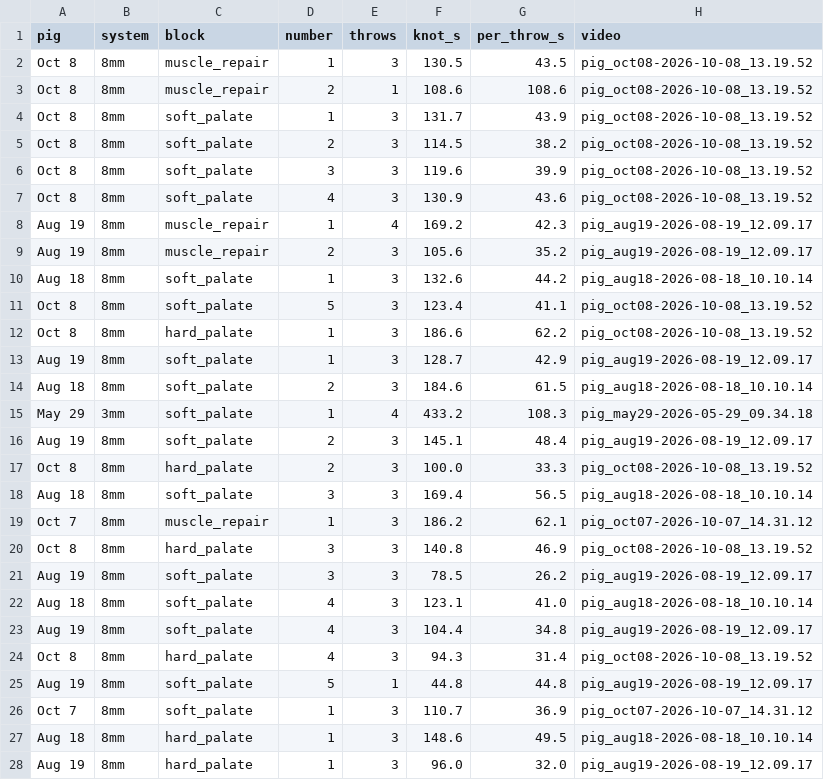
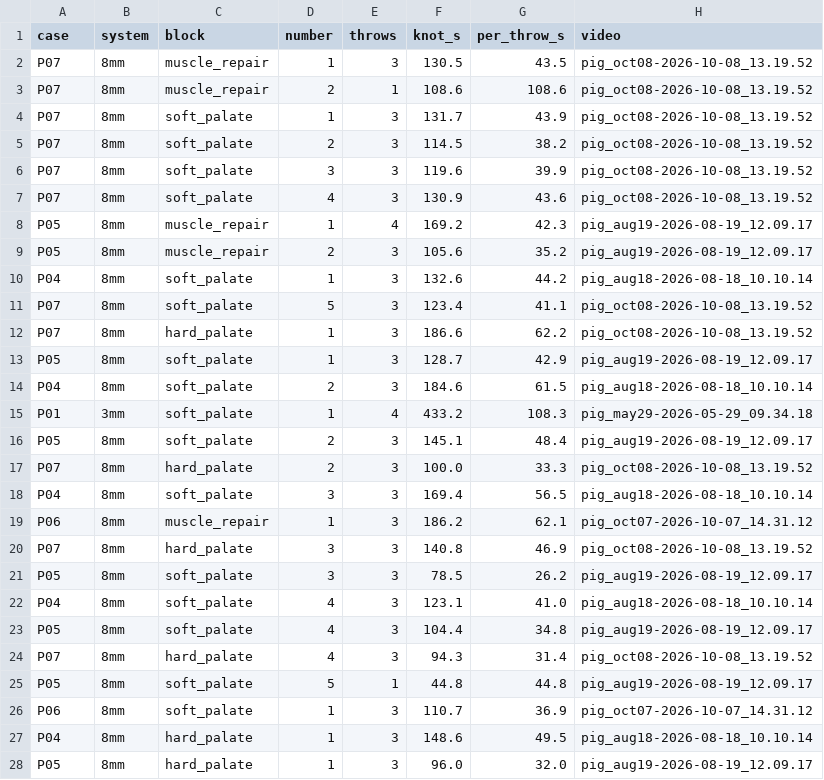
Before and after one commit to conndlee/tors-porcine, a CSV file: data/sutures/throws/knots.csv, drawn as a sheet; only a part is shown; the diff covers the shown part only.

```diff
--- a/data/sutures/throws/knots.csv
+++ b/data/sutures/throws/knots.csv
@@ -1,28 +1,28 @@
-pig,system,block,number,throws,knot_s,per_throw_s,video
-Oct 8,8mm,muscle_repair,1,3,130.5,43.5,pig_oct08-2026-10-08_13.19.52
-Oct 8,8mm,muscle_repair,2,1,108.6,108.6,pig_oct08-2026-10-08_13.19.52
-Oct 8,8mm,soft_palate,1,3,131.7,43.9,pig_oct08-2026-10-08_13.19.52
-Oct 8,8mm,soft_palate,2,3,114.5,38.2,pig_oct08-2026-10-08_13.19.52
-Oct 8,8mm,soft_palate,3,3,119.6,39.9,pig_oct08-2026-10-08_13.19.52
-Oct 8,8mm,soft_palate,4,3,130.9,43.6,pig_oct08-2026-10-08_13.19.52
-Aug 19,8mm,muscle_repair,1,4,169.2,42.3,pig_aug19-2026-08-19_12.09.17
-Aug 19,8mm,muscle_repair,2,3,105.6,35.2,pig_aug19-2026-08-19_12.09.17
-Aug 18,8mm,soft_palate,1,3,132.6,44.2,pig_aug18-2026-08-18_10.10.14
-Oct 8,8mm,soft_palate,5,3,123.4,41.1,pig_oct08-2026-10-08_13.19.52
-Oct 8,8mm,hard_palate,1,3,186.6,62.2,pig_oct08-2026-10-08_13.19.52
-Aug 19,8mm,soft_palate,1,3,128.7,42.9,pig_aug19-2026-08-19_12.09.17
-Aug 18,8mm,soft_palate,2,3,184.6,61.5,pig_aug18-2026-08-18_10.10.14
-May 29,3mm,soft_palate,1,4,433.2,108.3,pig_may29-2026-05-29_09.34.18
-Aug 19,8mm,soft_palate,2,3,145.1,48.4,pig_aug19-2026-08-19_12.09.17
-Oct 8,8mm,hard_palate,2,3,100.0,33.3,pig_oct08-2026-10-08_13.19.52
-Aug 18,8mm,soft_palate,3,3,169.4,56.5,pig_aug18-2026-08-18_10.10.14
-Oct 7,8mm,muscle_repair,1,3,186.2,62.1,pig_oct07-2026-10-07_14.31.12
-Oct 8,8mm,hard_palate,3,3,140.8,46.9,pig_oct08-2026-10-08_13.19.52
-Aug 19,8mm,soft_palate,3,3,78.5,26.2,pig_aug19-2026-08-19_12.09.17
-Aug 18,8mm,soft_palate,4,3,123.1,41.0,pig_aug18-2026-08-18_10.10.14
-Aug 19,8mm,soft_palate,4,3,104.4,34.8,pig_aug19-2026-08-19_12.09.17
-Oct 8,8mm,hard_palate,4,3,94.3,31.4,pig_oct08-2026-10-08_13.19.52
-Aug 19,8mm,soft_palate,5,1,44.8,44.8,pig_aug19-2026-08-19_12.09.17
-Oct 7,8mm,soft_palate,1,3,110.7,36.9,pig_oct07-2026-10-07_14.31.12
-Aug 18,8mm,hard_palate,1,3,148.6,49.5,pig_aug18-2026-08-18_10.10.14
-Aug 19,8mm,hard_palate,1,3,96.0,32.0,pig_aug19-2026-08-19_12.09.17
+case,system,block,number,throws,knot_s,per_throw_s,video
+P07,8mm,muscle_repair,1,3,130.5,43.5,pig_oct08-2026-10-08_13.19.52
+P07,8mm,muscle_repair,2,1,108.6,108.6,pig_oct08-2026-10-08_13.19.52
+P07,8mm,soft_palate,1,3,131.7,43.9,pig_oct08-2026-10-08_13.19.52
+P07,8mm,soft_palate,2,3,114.5,38.2,pig_oct08-2026-10-08_13.19.52
+P07,8mm,soft_palate,3,3,119.6,39.9,pig_oct08-2026-10-08_13.19.52
+P07,8mm,soft_palate,4,3,130.9,43.6,pig_oct08-2026-10-08_13.19.52
+P05,8mm,muscle_repair,1,4,169.2,42.3,pig_aug19-2026-08-19_12.09.17
+P05,8mm,muscle_repair,2,3,105.6,35.2,pig_aug19-2026-08-19_12.09.17
+P04,8mm,soft_palate,1,3,132.6,44.2,pig_aug18-2026-08-18_10.10.14
+P07,8mm,soft_palate,5,3,123.4,41.1,pig_oct08-2026-10-08_13.19.52
+P07,8mm,hard_palate,1,3,186.6,62.2,pig_oct08-2026-10-08_13.19.52
+P05,8mm,soft_palate,1,3,128.7,42.9,pig_aug19-2026-08-19_12.09.17
+P04,8mm,soft_palate,2,3,184.6,61.5,pig_aug18-2026-08-18_10.10.14
+P01,3mm,soft_palate,1,4,433.2,108.3,pig_may29-2026-05-29_09.34.18
+P05,8mm,soft_palate,2,3,145.1,48.4,pig_aug19-2026-08-19_12.09.17
+P07,8mm,hard_palate,2,3,100.0,33.3,pig_oct08-2026-10-08_13.19.52
+P04,8mm,soft_palate,3,3,169.4,56.5,pig_aug18-2026-08-18_10.10.14
+P06,8mm,muscle_repair,1,3,186.2,62.1,pig_oct07-2026-10-07_14.31.12
+P07,8mm,hard_palate,3,3,140.8,46.9,pig_oct08-2026-10-08_13.19.52
+P05,8mm,soft_palate,3,3,78.5,26.2,pig_aug19-2026-08-19_12.09.17
+P04,8mm,soft_palate,4,3,123.1,41.0,pig_aug18-2026-08-18_10.10.14
+P05,8mm,soft_palate,4,3,104.4,34.8,pig_aug19-2026-08-19_12.09.17
+P07,8mm,hard_palate,4,3,94.3,31.4,pig_oct08-2026-10-08_13.19.52
+P05,8mm,soft_palate,5,1,44.8,44.8,pig_aug19-2026-08-19_12.09.17
+P06,8mm,soft_palate,1,3,110.7,36.9,pig_oct07-2026-10-07_14.31.12
+P04,8mm,hard_palate,1,3,148.6,49.5,pig_aug18-2026-08-18_10.10.14
+P05,8mm,hard_palate,1,3,96.0,32.0,pig_aug19-2026-08-19_12.09.17
```
Also changed, not shown: 35 edited cells elsewhere in this file, data/occlusion/summary_by_segment.csv, data/sutures/blocks.csv, 17 other files.
